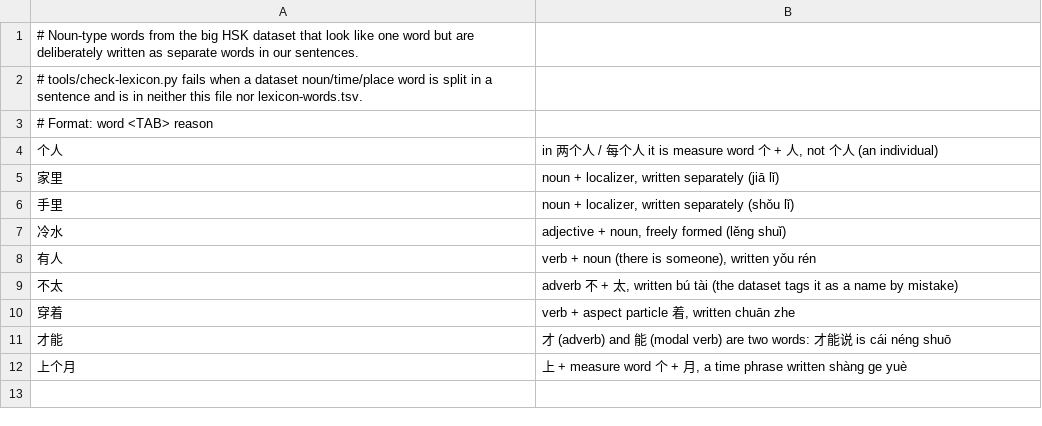
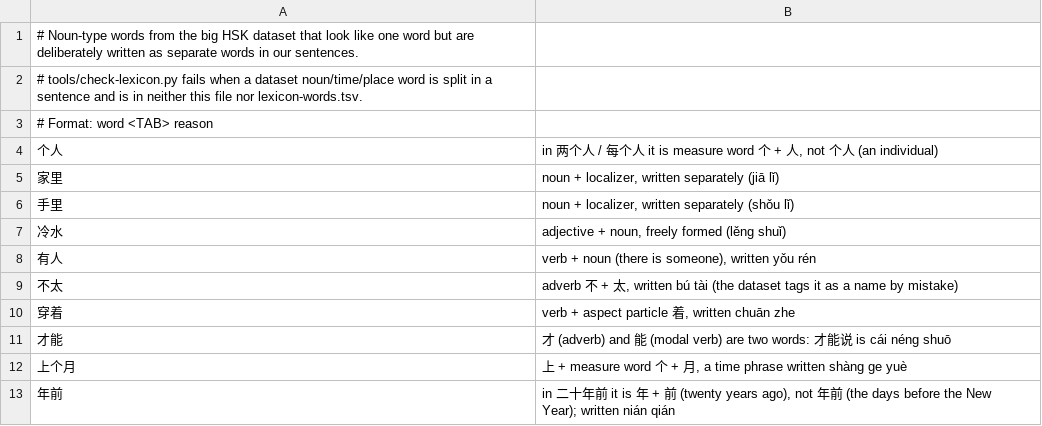
Before and after one commit to alvinyu20/hsk-path, a TSV file: content/lexicon-split.tsv, drawn as a sheet; the diff names each change by its address in the sheet, - before the commit and + after, or states it on an @@ line.

```diff
--- a/content/lexicon-split.tsv
+++ b/content/lexicon-split.tsv
+row 13: 年前 | in 二十年前 it is 年 + 前 (twenty years ago), not 年前 (the days before the New Year); written nián qián
```
Also changed, not shown: content/lexicon-words.tsv, content/pinyin-overrides.tsv, 14 other files.
